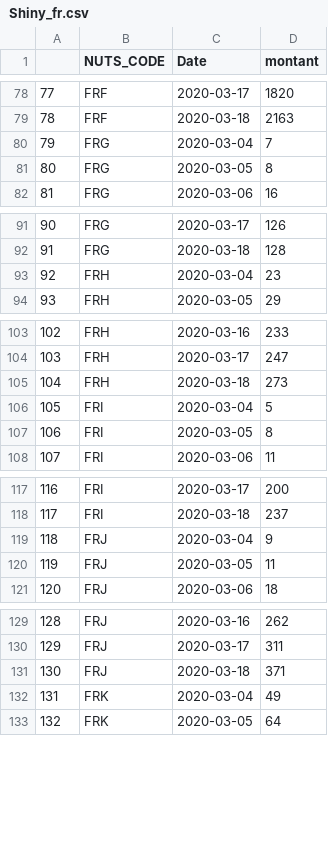
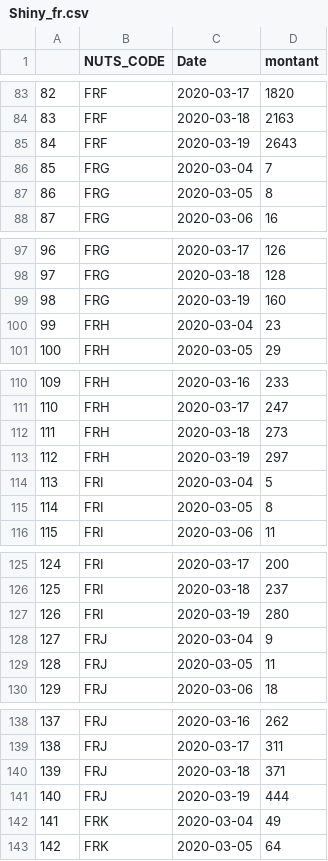
Before and after one commit to AmaurydeVicq/hello-world, a CSV file: Data/Shiny_fr.csv, drawn as a sheet; only a part is shown, gaps mark what is left out; the diff covers the shown part only; the diff names each change by its address in the sheet, - before the commit and + after, or states it on an @@ line.

```diff
--- a/Data/Shiny_fr.csv
+++ b/Data/Shiny_fr.csv
@@ column A renumbered between rows 16 and 196 @@
+row 85: 84 | FRF | 2020-03-19 | 2643
+row 99: 98 | FRG | 2020-03-19 | 160
+row 113: 112 | FRH | 2020-03-19 | 297
+row 127: 126 | FRI | 2020-03-19 | 280
+row 141: 140 | FRJ | 2020-03-19 | 444
```
Also changed, not shown: 9 added rows elsewhere in this file, Data/Belgique.csv, Data/France.csv, 1 other file.
